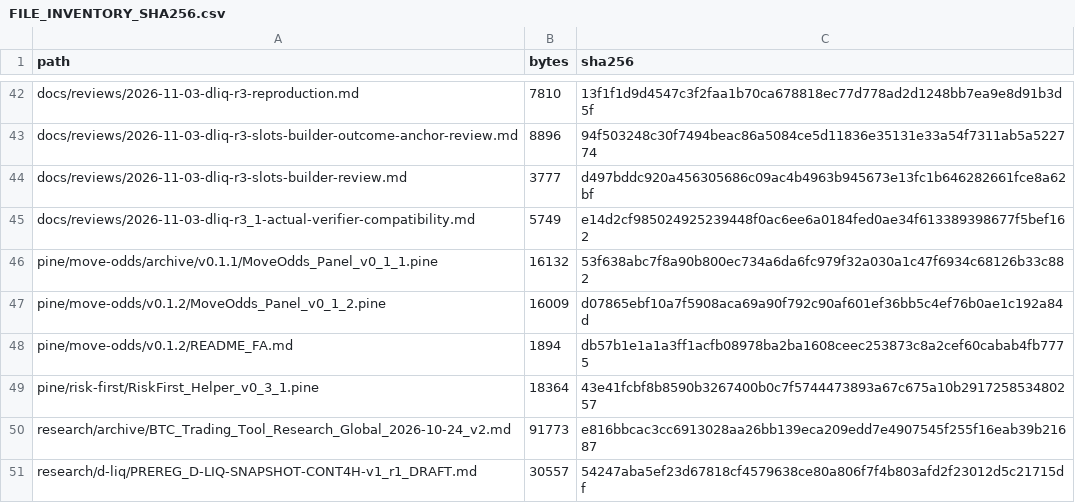
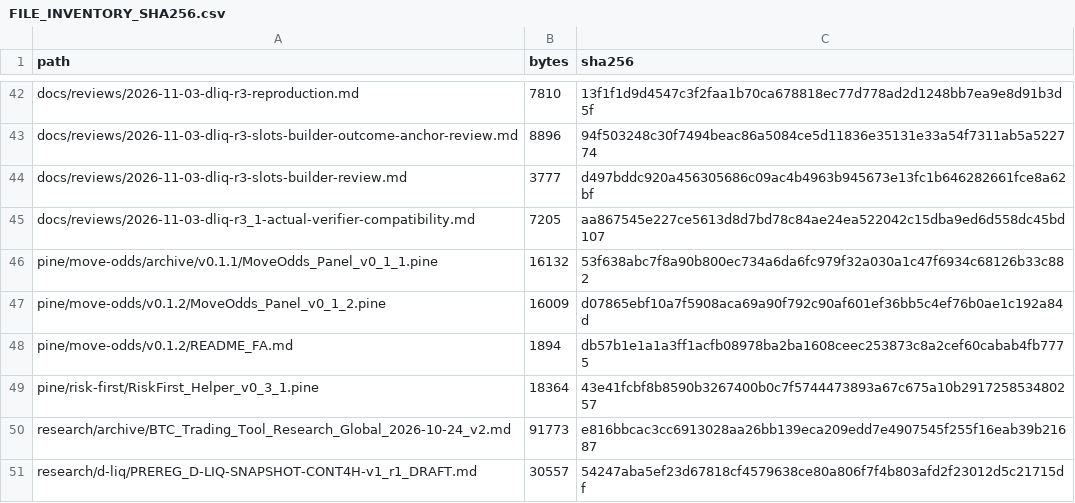
Before and after one commit to aminshahsaheb/btc-signal-lab, a CSV file: docs/FILE_INVENTORY_SHA256.csv, drawn as a sheet; only a part is shown, gaps mark what is left out.

Commit message:
chore: refresh file inventory checksum

```diff
--- a/docs/FILE_INVENTORY_SHA256.csv
+++ b/docs/FILE_INVENTORY_SHA256.csv
@@ -44,3 +44,3 @@ docs/reviews/2026-11-03-dliq-r3-slots-builder-outcome-anchor-review.md,8896,94f5
 docs/reviews/2026-11-03-dliq-r3-slots-builder-review.md,3777,d497bddc920a456305686c09ac4b4963b945673e13fc1b646282661fce8a62bf
-docs/reviews/2026-11-03-dliq-r3_1-actual-verifier-compatibility.md,5749,e14d2cf985024925239448f0ac6ee6a0184fed0ae34f613389398677f5bef162
+docs/reviews/2026-11-03-dliq-r3_1-actual-verifier-compatibility.md,7205,aa867545e227ce5613d8d7bd78c84ae24ea522042c15dba9ed6d558dc45bd107
 pine/move-odds/archive/v0.1.1/MoveOdds_Panel_v0_1_1.pine,16132,53f638abc7f8a90b800ec734a6da6fc979f32a030a1c47f6934c68126b33c882
```
